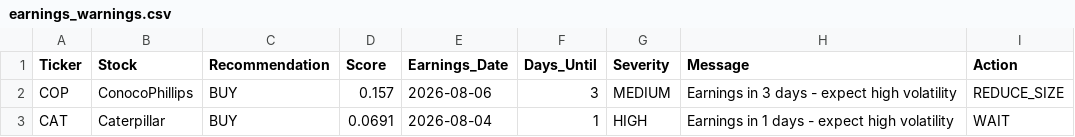
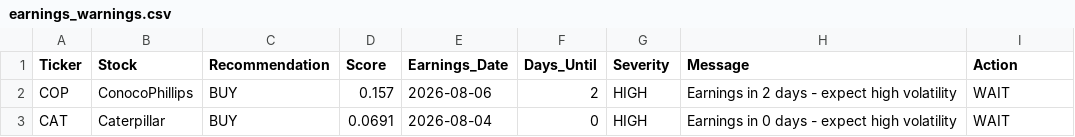
Before and after one commit to garywoodham/woody_stocks, a CSV file: earnings_warnings.csv, drawn as a sheet.

```diff
--- a/earnings_warnings.csv
+++ b/earnings_warnings.csv
@@ -1,3 +1,3 @@
 Ticker,Stock,Recommendation,Score,Earnings_Date,Days_Until,Severity,Message,Action
-COP,ConocoPhillips,BUY,0.157,2026-08-06,3,MEDIUM,Earnings in 3 days - expect high volatility,REDUCE_SIZE
-CAT,Caterpillar,BUY,0.0691,2026-08-04,1,HIGH,Earnings in 1 days - expect high volatility,WAIT
+COP,ConocoPhillips,BUY,0.157,2026-08-06,2,HIGH,Earnings in 2 days - expect high volatility,WAIT
+CAT,Caterpillar,BUY,0.0691,2026-08-04,0,HIGH,Earnings in 0 days - expect high volatility,WAIT
```
Also changed, not shown: daily_signals.csv, earnings_calendar.csv, 3 other files.
